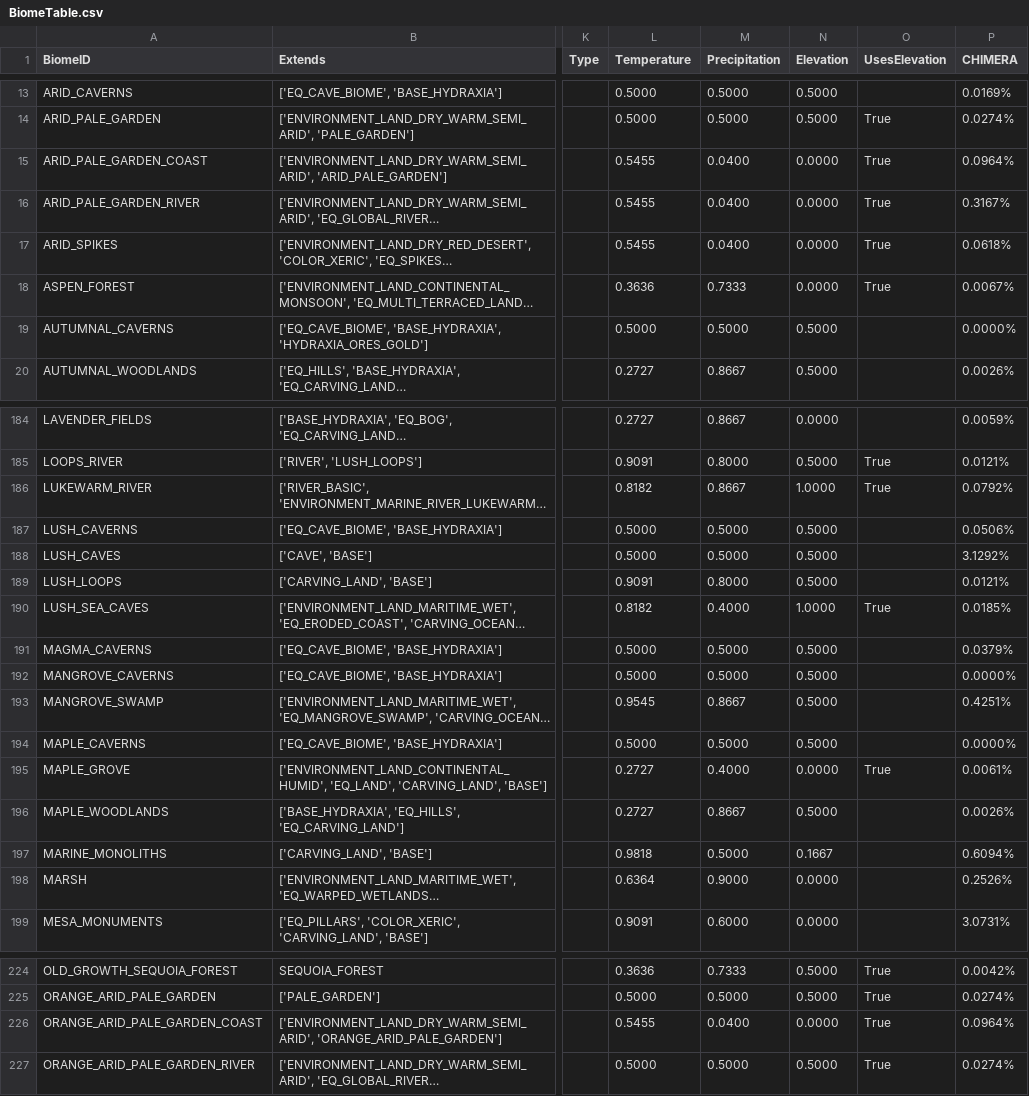
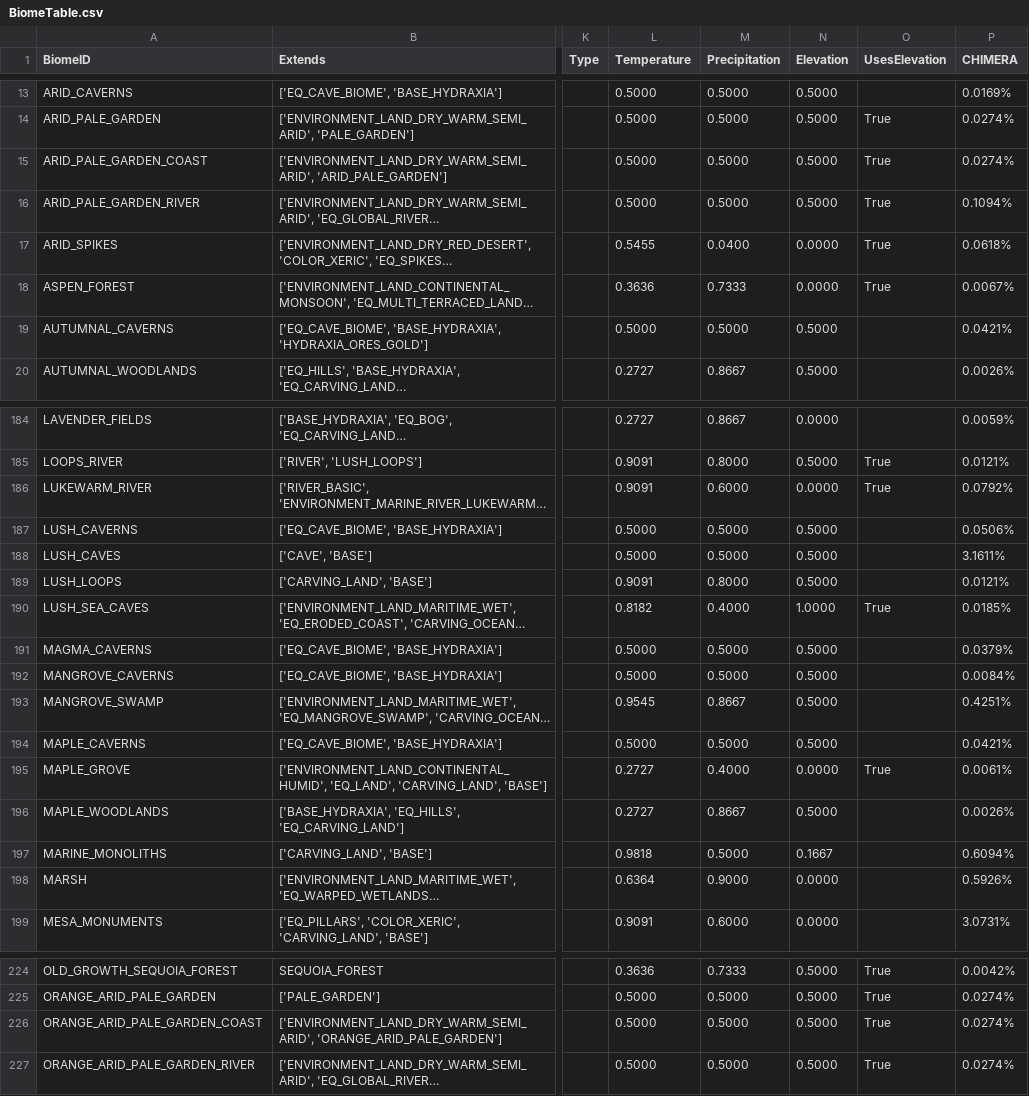
Before and after one commit to diytechy/CHIMERA, a CSV file: .artifacts/BiomeTable.csv, drawn as a sheet; only a part is shown, gaps mark what is left out; long unchanged cells end in …; the diff covers the shown part only; the diff names each change by its address in the sheet, - before the commit and + after, or states it on an @@ line.

Commit message:
Fix cavern metrics

```diff
--- a/.artifacts/BiomeTable.csv
+++ b/.artifacts/BiomeTable.csv
-L15:L16 (Temperature): 0.5455
+L15:L16 (Temperature): 0.5000
-M15:M16 (Precipitation): 0.0400
+M15:M16 (Precipitation): 0.5000
-N15:N16 (Elevation): 0.0000
+N15:N16 (Elevation): 0.5000
-P15 (CHIMERA): 0.0964%
+P15 (CHIMERA): 0.0274%
-P16 (CHIMERA): 0.3167%
+P16 (CHIMERA): 0.1094%
-P19 (CHIMERA): 0.0000%
+P19 (CHIMERA): 0.0421%
-L186 (Temperature): 0.8182
+L186 (Temperature): 0.9091
-M186 (Precipitation): 0.8667
+M186 (Precipitation): 0.6000
-N186 (Elevation): 1.0000
+N186 (Elevation): 0.0000
-P188 (CHIMERA): 3.1292%
+P188 (CHIMERA): 3.1611%
-P192 (CHIMERA): 0.0000%
+P192 (CHIMERA): 0.0084%
-P194 (CHIMERA): 0.0000%
+P194 (CHIMERA): 0.0421%
-P198 (CHIMERA): 0.2526%
+P198 (CHIMERA): 0.5926%
-L226 (Temperature): 0.5455
+L226 (Temperature): 0.5000
-M226 (Precipitation): 0.0400
+M226 (Precipitation): 0.5000
-N226 (Elevation): 0.0000
+N226 (Elevation): 0.5000
-P226 (CHIMERA): 0.0964%
+P226 (CHIMERA): 0.0274%
```
Also changed, not shown: 27 edited cells elsewhere in this file, 2 other files.
